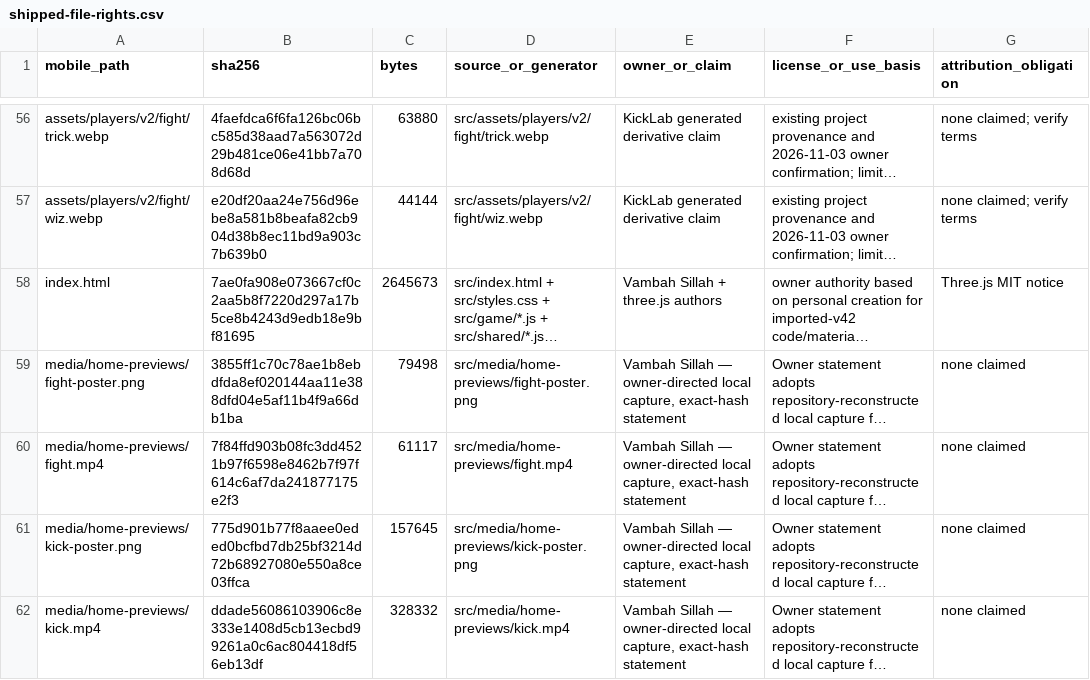
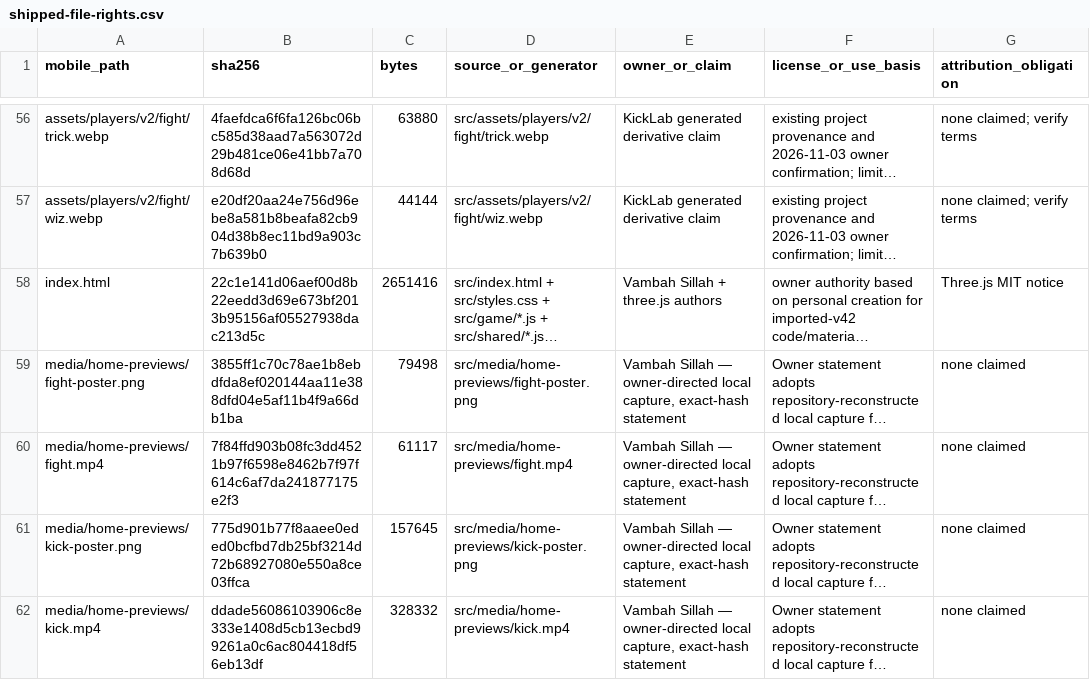
Before and after one commit to vsillah/KickLab, a CSV file: docs/release/shipped-file-rights.csv, drawn as a sheet; only a part is shown, gaps mark what is left out; long unchanged cells end in …; the diff names each change by its address in the sheet, - before the commit and + after, or states it on an @@ line.

```diff
--- a/docs/release/shipped-file-rights.csv
+++ b/docs/release/shipped-file-rights.csv
-B58 (sha256): 7ae0fa908e073667cf0c2aa5b8f7220d297a17b5ce8b4243d9edb18e9bf81695
+B58 (sha256): 22c1e141d06aef00d8b22eedd3d69e673bf2013b95156af05527938dac213d5c
-C58 (bytes): 2645673
+C58 (bytes): 2651416
```
Also changed, not shown: docs/release/rights-action-map.csv, 8 other files.
